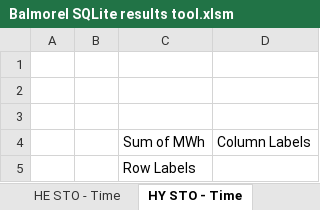
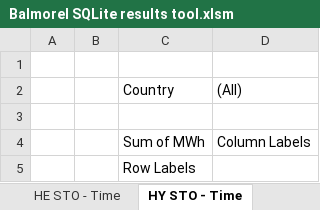
Before and after one commit to balmorelcommunity/Balmorel_output, an Excel workbook: Balmorel SQLite results tool.xlsm, sheet HY STO - Time, drawn as a sheet; values as stored, in another font and other column widths than the file's, no borders; charts and pictures not drawn; the diff names each change by its address in the sheet, - before the commit and + after, or states it on an @@ line.

```diff
--- a/Balmorel SQLite results tool.xlsm (sheet HY STO - Time)
+++ b/Balmorel SQLite results tool.xlsm (sheet HY STO - Time)
-row 2: (empty)
+row 2:  |  | Country | (All)
```
Also changed, not shown: sheet Tech Specs, sheet Queries_BB4, sheet EL Prices, sheet HE GEN CAP, sheet EL GEN CAP, sheet EL GEN - Annual, 9 more sheets, other sheet tabs, charts or pictures, 1 other file.
